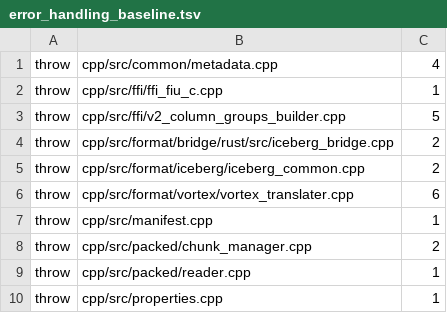
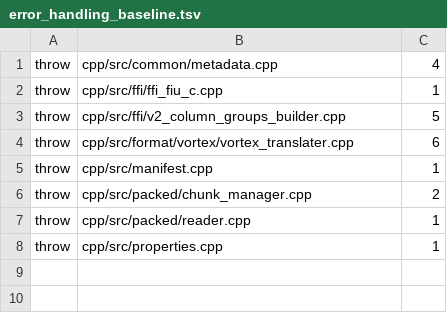
Before and after one commit to jiaqizho/milvus-storage, a TSV file: cpp/scripts/error_handling_baseline.tsv, drawn as a sheet.

Commit message:
enhance: replace opendal with filesystem-backed storage (#653)
Iceberg planning used to build its own Rust cloud providers for S3,
Azure, GCP, and OSS, which duplicated the filesystem clients and
credential refresh logic already owned by C++. This change makes every
production metadata, manifest, and positional-delete read reuse the
cached filesystem selected by the caller.

PlanFiles now receives that filesystem together with credential-free
reader identity options and exposes failures as Arrow results. The C++
bridge keeps the filesystem leased for the entire Rust planning
operation, while the OpenDAL adapter forwards stat, range-read, and list
calls through the filesystem FFI without constructing another cloud
backend.

The Rust implementation is split into a generic, read-only
filesystem-to-OpenDAL bridge and an Iceberg-specific StorageFactory and
Storage adapter. The Iceberg layer binds each table to its scheme family
and bucket, container, or local root, validates every absolute URI
before converting it into a relative filesystem key, and rejects
mutations instead of falling back to a native provider.

The old AWS AssumeRole, Azure broker SAS, GCP impersonation, Aliyun role
factories, and Iceberg-side provider cache are removed. Native table
creation remains separate for benchmarks and tooling and follows the
same writer policy as Lance: static AK/SK or default IAM is supported,
while role, broker, impersonation, missing credential, and unknown
provider configurations return NotImplemented.

URI conversion continues to preserve the existing Milvus external-table
contract, including Azure endpoint-bearing paths and delete metadata.
CRT asynchronous reads also transfer reader ownership back to the Tokio
task, or defer cleanup when that task is cancelled, so reader close and
destruction never happen inside the CRT completion callback.

External-table exploration, benchmarks, and tools now pass the resolved
filesystem and use the updated result-based bridge APIs. Obsolete
exception baseline entries and direct provider dependencies are removed
together with the old read path.

Signed-off-by: jiaqizho <jiaqi.zhou@zilliz.com>

```diff
--- a/cpp/scripts/error_handling_baseline.tsv
+++ b/cpp/scripts/error_handling_baseline.tsv
@@ -3,4 +3,2 @@ throw	cpp/src/ffi/ffi_fiu_c.cpp	1
 throw	cpp/src/ffi/v2_column_groups_builder.cpp	5
-throw	cpp/src/format/bridge/rust/src/iceberg_bridge.cpp	2
-throw	cpp/src/format/iceberg/iceberg_common.cpp	2
 throw	cpp/src/format/vortex/vortex_translater.cpp	6
```
Also changed, not shown: 30 other files.
